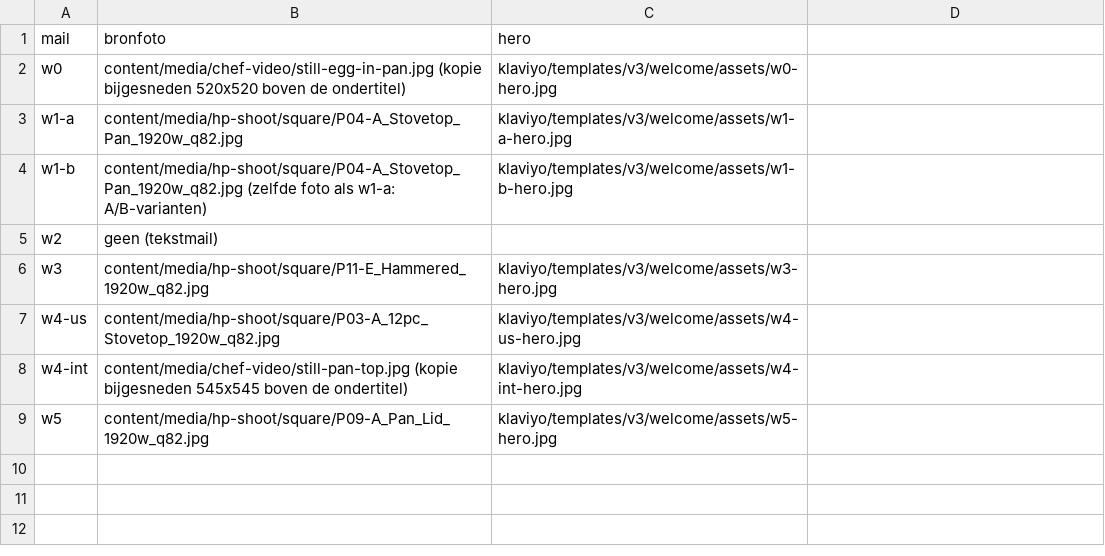
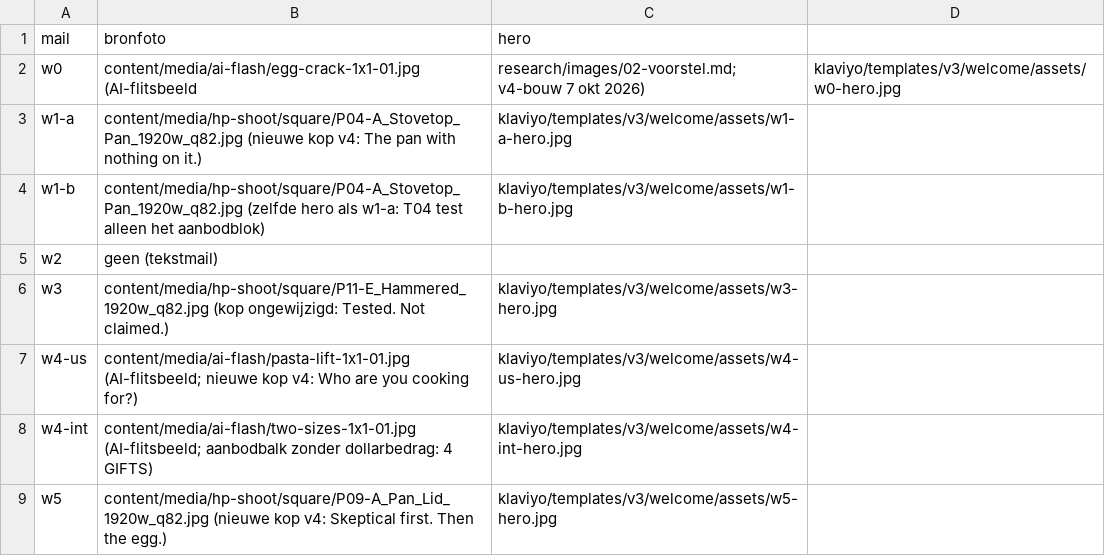
Before and after one commit to ChiefDTC/siraat-email-agent, a CSV file: content/media/hero-register/welcome.csv, drawn as a sheet.

```diff
--- a/content/media/hero-register/welcome.csv
+++ b/content/media/hero-register/welcome.csv
@@ -1,9 +1,9 @@
 mail,bronfoto,hero
-w0,content/media/chef-video/still-egg-in-pan.jpg (kopie bijgesneden 520x520 boven de ondertitel),klaviyo/templates/v3/welcome/assets/w0-hero.jpg
-w1-a,content/media/hp-shoot/square/P04-A_Stovetop_Pan_1920w_q82.jpg,klaviyo/templates/v3/welcome/assets/w1-a-hero.jpg
-w1-b,content/media/hp-shoot/square/P04-A_Stovetop_Pan_1920w_q82.jpg (zelfde foto als w1-a: A/B-varianten),klaviyo/templates/v3/welcome/assets/w1-b-hero.jpg
+w0,content/media/ai-flash/egg-crack-1x1-01.jpg (AI-flitsbeeld, research/images/02-voorstel.md; v4-bouw 7 okt 2026),klaviyo/templates/v3/welcome/assets/w0-hero.jpg
+w1-a,content/media/hp-shoot/square/P04-A_Stovetop_Pan_1920w_q82.jpg (nieuwe kop v4: The pan with nothing on it.),klaviyo/templates/v3/welcome/assets/w1-a-hero.jpg
+w1-b,content/media/hp-shoot/square/P04-A_Stovetop_Pan_1920w_q82.jpg (zelfde hero als w1-a: T04 test alleen het aanbodblok),klaviyo/templates/v3/welcome/assets/w1-b-hero.jpg
 w2,geen (tekstmail),
-w3,content/media/hp-shoot/square/P11-E_Hammered_1920w_q82.jpg,klaviyo/templates/v3/welcome/assets/w3-hero.jpg
-w4-us,content/media/hp-shoot/square/P03-A_12pc_Stovetop_1920w_q82.jpg,klaviyo/templates/v3/welcome/assets/w4-us-hero.jpg
-w4-int,content/media/chef-video/still-pan-top.jpg (kopie bijgesneden 545x545 boven de ondertitel),klaviyo/templates/v3/welcome/assets/w4-int-hero.jpg
-w5,content/media/hp-shoot/square/P09-A_Pan_Lid_1920w_q82.jpg,klaviyo/templates/v3/welcome/assets/w5-hero.jpg
+w3,content/media/hp-shoot/square/P11-E_Hammered_1920w_q82.jpg (kop ongewijzigd: Tested. Not claimed.),klaviyo/templates/v3/welcome/assets/w3-hero.jpg
+w4-us,content/media/ai-flash/pasta-lift-1x1-01.jpg (AI-flitsbeeld; nieuwe kop v4: Who are you cooking for?),klaviyo/templates/v3/welcome/assets/w4-us-hero.jpg
+w4-int,content/media/ai-flash/two-sizes-1x1-01.jpg (AI-flitsbeeld; aanbodbalk zonder dollarbedrag: 4 GIFTS),klaviyo/templates/v3/welcome/assets/w4-int-hero.jpg
+w5,content/media/hp-shoot/square/P09-A_Pan_Lid_1920w_q82.jpg (nieuwe kop v4: Skeptical first. Then the egg.),klaviyo/templates/v3/welcome/assets/w5-hero.jpg
```
Also changed, not shown: 8 other files.
